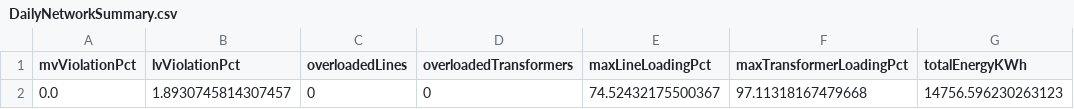
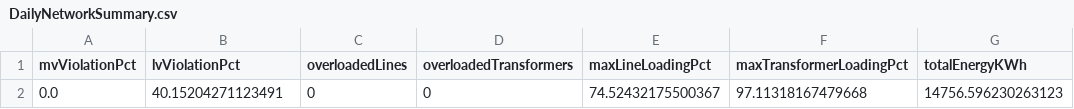
Before and after one commit to Dikluwe/trabalho-planejamento--energetico, a CSV file: Resultados_ano2/DailyNetworkSummary.csv, drawn as a sheet; only a part is shown; the diff names each change by its address in the sheet, - before the commit and + after, or states it on an @@ line.

```diff
--- a/Resultados_ano2/DailyNetworkSummary.csv
+++ b/Resultados_ano2/DailyNetworkSummary.csv
-B2 (lvViolationPct): 1.8930745814307457
+B2 (lvViolationPct): 40.15204271123491
```
Also changed, not shown: Resultados_ano1/DailyNetworkSummary.csv, Resultados_ano3/VoltageSummary.csv, 20 other files.
